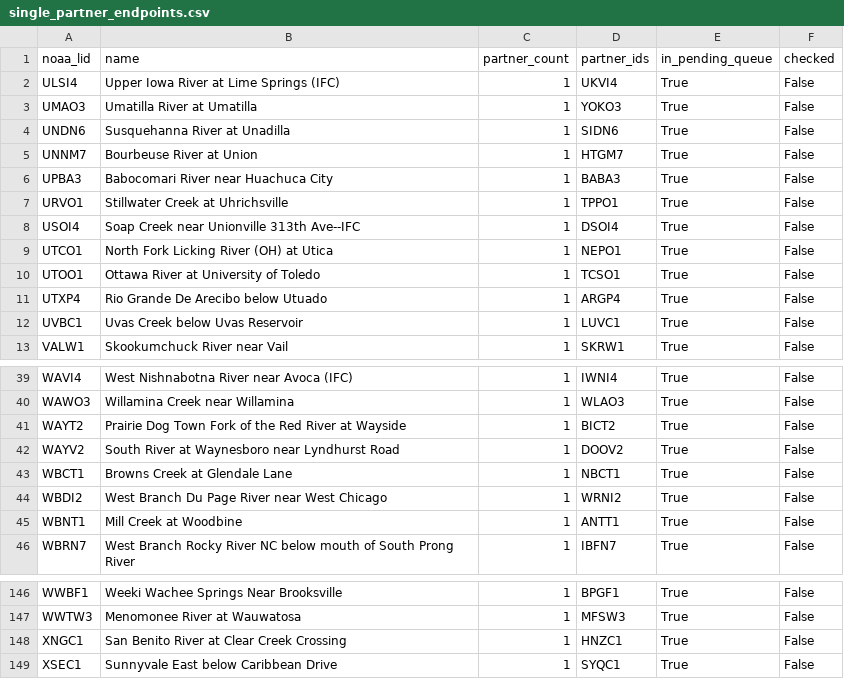
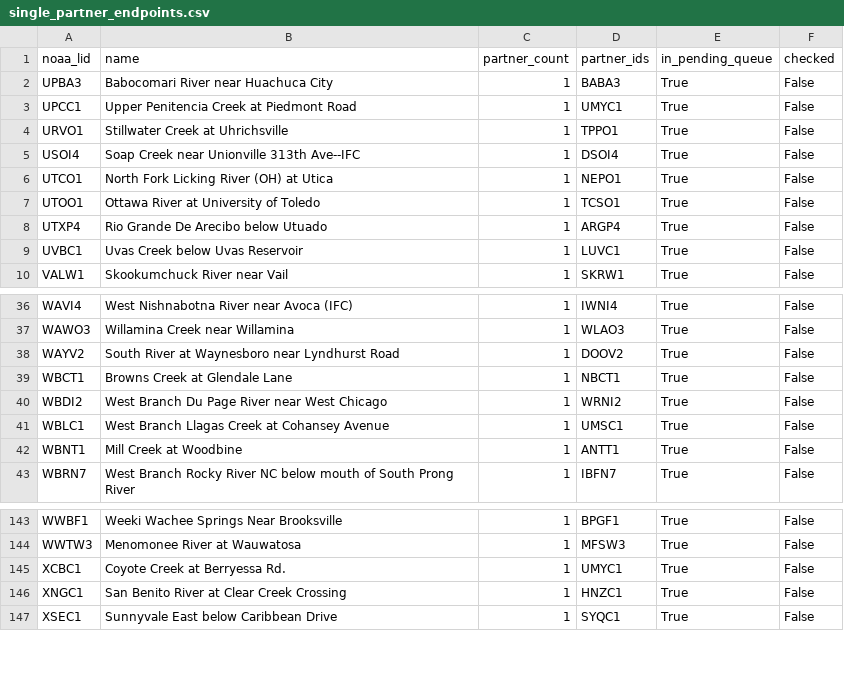
Before and after one commit to pbangiola/paddlersmap, a CSV file: data/network_audit/single_partner_endpoints.csv, drawn as a sheet; only a part is shown, gaps mark what is left out.

```diff
--- a/data/network_audit/single_partner_endpoints.csv
+++ b/data/network_audit/single_partner_endpoints.csv
@@ -1,7 +1,4 @@
 noaa_lid,name,partner_count,partner_ids,in_pending_queue,checked
-ULSI4,Upper Iowa River at Lime Springs (IFC),1,UKVI4,True,False
-UMAO3,Umatilla River at Umatilla,1,YOKO3,True,False
-UNDN6,Susquehanna River at Unadilla,1,SIDN6,True,False
-UNNM7,Bourbeuse River at Union,1,HTGM7,True,False
 UPBA3,Babocomari River near Huachuca City,1,BABA3,True,False
+UPCC1,Upper Penitencia Creek at Piedmont Road,1,UMYC1,True,False
 URVO1,Stillwater Creek at Uhrichsville,1,TPPO1,True,False
@@ -40,3 +37,2 @@ WAVI4,West Nishnabotna River near Avoca (IFC),1,IWNI4,True,False
 WAWO3,Willamina Creek near Willamina,1,WLAO3,True,False
-WAYT2,Prairie Dog Town Fork of the Red River at Wayside,1,BICT2,True,False
 WAYV2,South River at Waynesboro near Lyndhurst Road,1,DOOV2,True,False
@@ -44,2 +40,3 @@ WBCT1,Browns Creek at Glendale Lane,1,NBCT1,True,False
 WBDI2,West Branch Du Page River near West Chicago,1,WRNI2,True,False
+WBLC1,West Branch Llagas Creek at Cohansey Avenue,1,UMSC1,True,False
 WBNT1,Mill Creek at Woodbine,1,ANTT1,True,False
@@ -147,2 +144,3 @@ WWBF1,Weeki Wachee Springs Near Brooksville,1,BPGF1,True,False
 WWTW3,Menomonee River at Wauwatosa,1,MFSW3,True,False
+XCBC1,Coyote Creek at Berryessa Rd.,1,UMYC1,True,False
 XNGC1,San Benito River at Clear Creek Crossing,1,HNZC1,True,False
```
Also changed, not shown: data/network_audit/unchecked_endpoints.csv, 3 other files.
